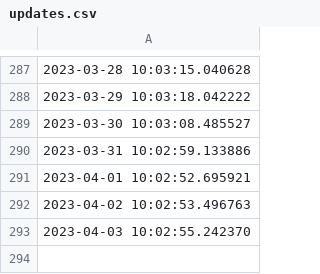
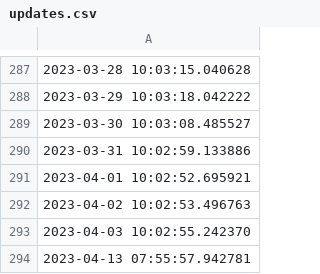
Before and after one commit to ONEcampaign/DataDive_Food_Security, a CSV file: output/updates.csv, drawn as a sheet; only a part is shown, gaps mark what is left out.

```diff
--- a/output/updates.csv
+++ b/output/updates.csv
@@ -293 +293,2 @@
 2023-04-03 10:02:55.242370
+2023-04-13 07:55:57.942781
```
Also changed, not shown: output/fao_fpi_main.csv, output/fao_fpi_scrolly.csv, 7 other files.
